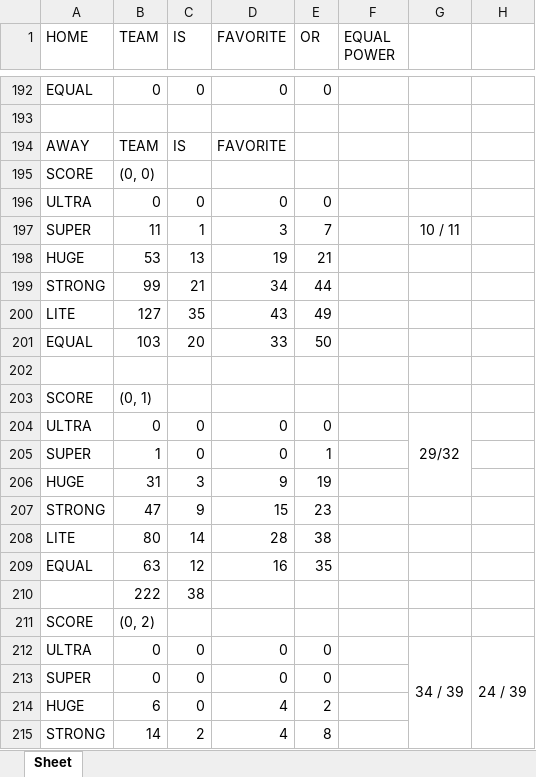
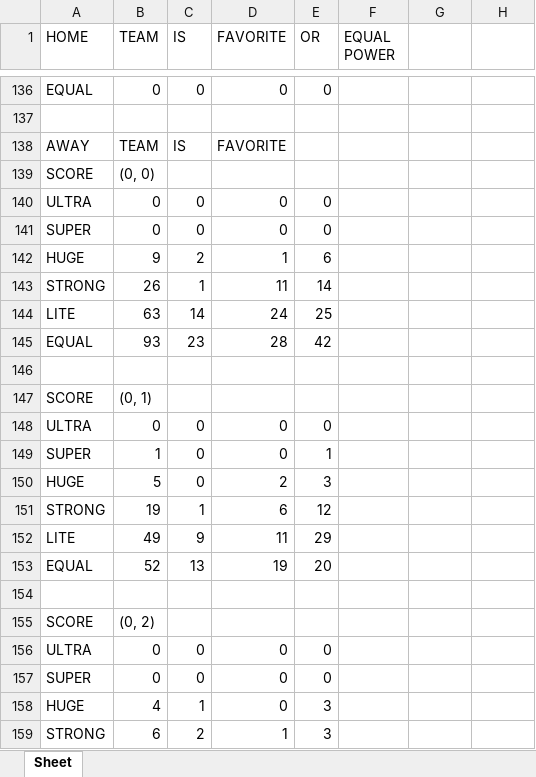
Before and after one commit to DenisLet/Beton, an Excel workbook: leagu.xlsx, sheet Sheet, drawn as a sheet; only a part is shown, gaps mark what is left out; values as stored, in another font and other column widths than the file's, no borders; removed rows and columns are numbered as before the commit, all else as after; the diff covers the shown part only; the diff names each change by its address in the sheet, - before the commit and + after, or states it on an @@ line.

```diff
--- a/leagu.xlsx (sheet Sheet)
+++ b/leagu.xlsx (sheet Sheet)
-row 197: SUPER | 11 | 1 | 3 | 7 |  | 10 / 11
-row 198: HUGE | 53 | 13 | 19 | 21
-row 199: STRONG | 99 | 21 | 34 | 44
-row 200: LITE | 127 | 35 | 43 | 49
-row 201: EQUAL | 103 | 20 | 33 | 50
@@ row 333 moved to row 141: SUPER @@
+row 142: HUGE | 9 | 2 | 1 | 6
+row 143: STRONG | 26 | 1 | 11 | 14
+row 144: LITE | 63 | 14 | 24 | 25
+row 145: EQUAL | 93 | 23 | 28 | 42
-G148: 29/32
+G148: (empty)
-G204:G206 merged
-row 206: HUGE | 31 | 3 | 9 | 19
-row 207: STRONG | 47 | 9 | 15 | 23
-row 208: LITE | 80 | 14 | 28 | 38
-row 209: EQUAL | 63 | 12 | 16 | 35
+row 150: HUGE | 5 | 0 | 2 | 3
+row 151: STRONG | 19 | 1 | 6 | 12
+row 152: LITE | 49 | 9 | 11 | 29
+row 153: EQUAL | 52 | 13 | 19 | 20
-row 154:  | 222 | 38
+row 154: (empty)
-G156: 34 / 39
+G156: (empty)
-G212:G216 merged
-H156: 24 / 39
+H156: (empty)
-H212:H216 merged
-row 214: HUGE | 6 | 0 | 4 | 2
+row 158: HUGE | 4 | 1 | 0 | 3
-B159 (TEAM): 14
+B159 (TEAM): 6
-D159 (FAVORITE): 4
+D159 (FAVORITE): 1
-E159 (OR): 8
+E159 (OR): 3
```
Also changed, not shown: 65 added rows, 152 removed rows, 37 moved rows, 128 edited cells and merged cells elsewhere in this sheet, table.xlsx, 29 other files.
